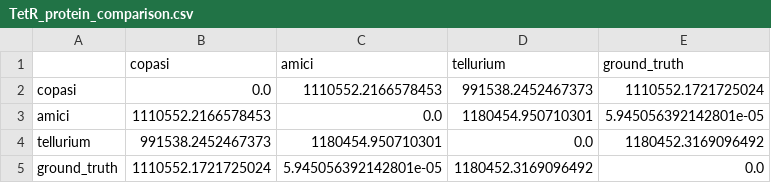
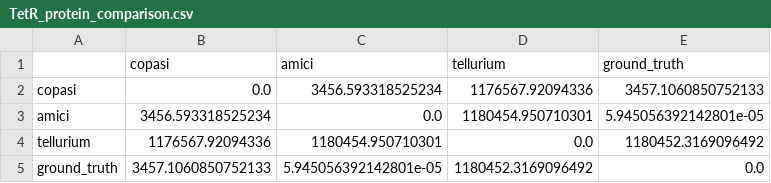
Before and after one commit to vivarium-collective/biosimulator-processes, a CSV file: test_outputs/repressilator-utc-comparison/TetR_protein_comparison.csv, drawn as a sheet.

```diff
--- a/test_outputs/repressilator-utc-comparison/TetR_protein_comparison.csv
+++ b/test_outputs/repressilator-utc-comparison/TetR_protein_comparison.csv
@@ -1,5 +1,5 @@
 ,copasi,amici,tellurium,ground_truth
-copasi,0.0,1110552.2166578453,991538.2452467373,1110552.1721725024
-amici,1110552.2166578453,0.0,1180454.950710301,5.945056392142801e-05
-tellurium,991538.2452467373,1180454.950710301,0.0,1180452.3169096492
-ground_truth,1110552.1721725024,5.945056392142801e-05,1180452.3169096492,0.0
+copasi,0.0,3456.593318525234,1176567.92094336,3457.1060850752133
+amici,3456.593318525234,0.0,1180454.950710301,5.945056392142801e-05
+tellurium,1176567.92094336,1180454.950710301,0.0,1180452.3169096492
+ground_truth,3457.1060850752133,5.945056392142801e-05,1180452.3169096492,0.0
```
Also changed, not shown: test_outputs/repressilator-utc-comparison/LacI_mRNA_comparison.csv, test_outputs/repressilator-utc-comparison/LacI_protein_comparison.csv, 7 other files.
